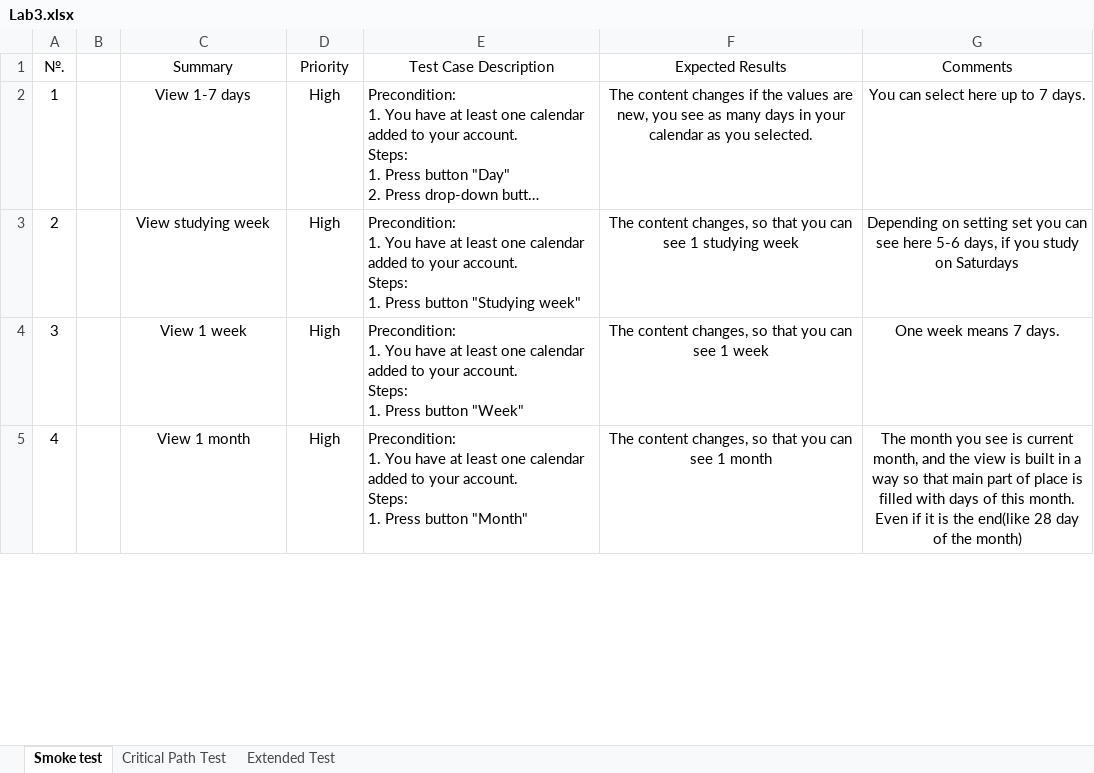
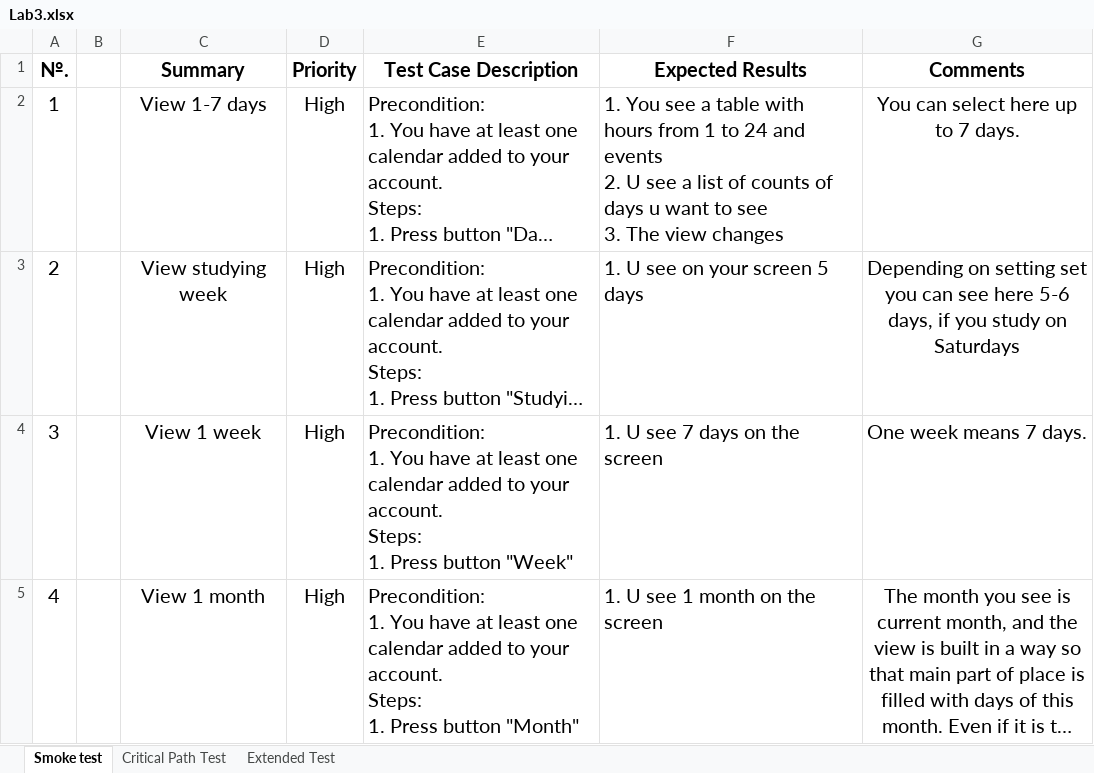
Before and after one commit to MaksimVarivodin/Testing, an Excel workbook: Lab3.xlsx, sheet Smoke test, drawn as a sheet; only a part is shown; long unchanged cells end in …; values as stored, in another font and other column widths than the file's, no borders; ↵ is a line break in a cell; the diff covers the shown part only; the diff names each change by its address in the sheet, - before the commit and + after, or states it on an @@ line.

Commit message:
Added results to each step in Expected results columns. I didn't actually add the failed column because there wasn't any cases to fail.

```diff
--- a/Lab3.xlsx (sheet Smoke test)
+++ b/Lab3.xlsx (sheet Smoke test)
@@ A1:A5 text size: larger @@
-A1 bold: off
+A1 bold: on
@@ C1:G5 text size: larger @@
-C1:G1 bold: off
+C1:G1 bold: on
-F2 (Expected Results): The content changes if the values are new, you see as many days in your calendar as you selected.
+F2 (Expected Results): 1. You see a table with hours from 1 to 24 and events ↵ 2. U see a list of counts of days u want to see ↵ 3. The view changes
-F2:F5 alignment: center
+F2:F5 alignment: left
-F3 (Expected Results): The content changes, so that you can see 1 studying week
+F3 (Expected Results): 1. U see on your screen 5 days
-F4 (Expected Results): The content changes, so that you can see 1 week
+F4 (Expected Results): 1. U see 7 days on the screen
-F5 (Expected Results): The content changes, so that you can see 1 month
+F5 (Expected Results): 1. U see 1 month on the screen
```
Also changed, not shown: 3 edited cells and cell formats elsewhere in this sheet, sheet Critical Path Test, sheet Extended Test.
